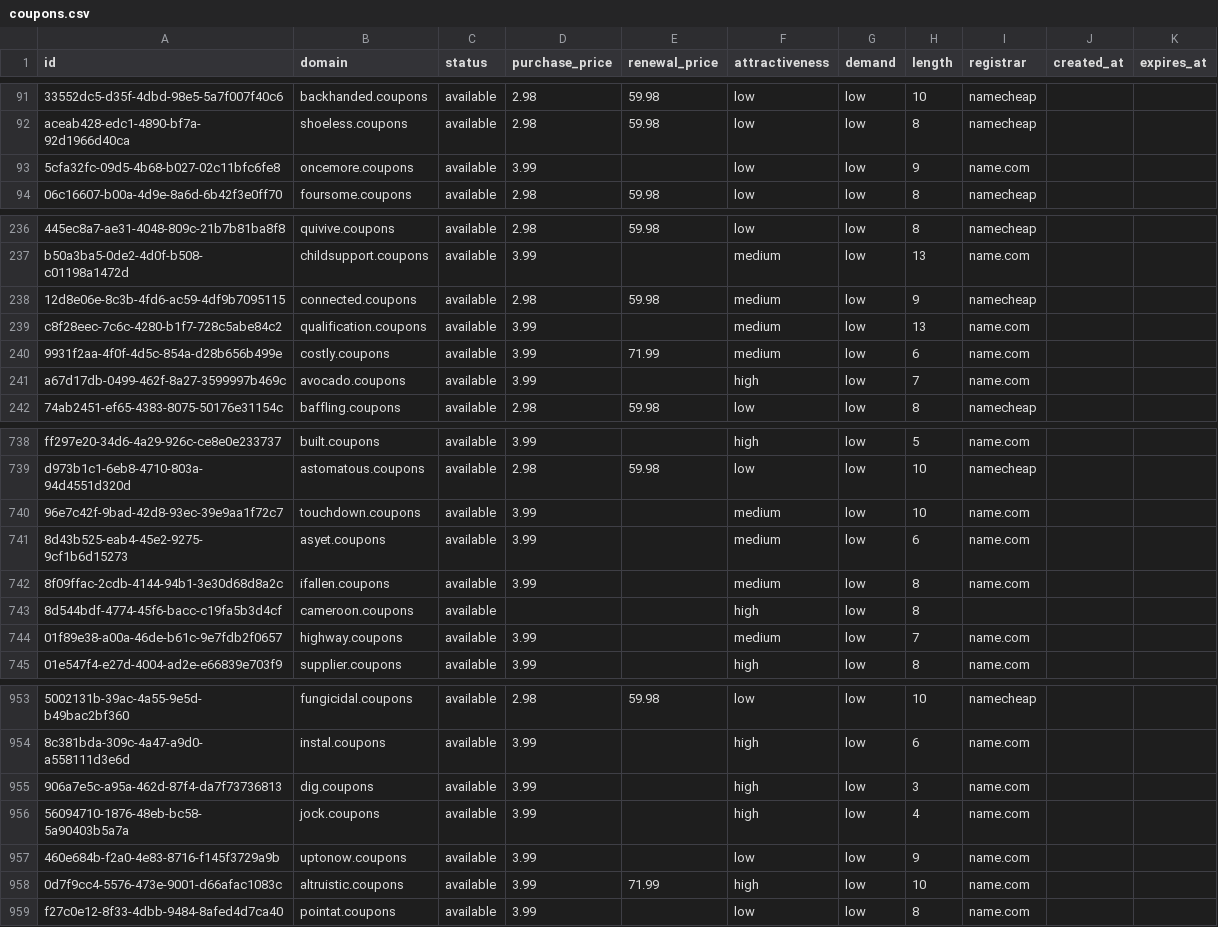
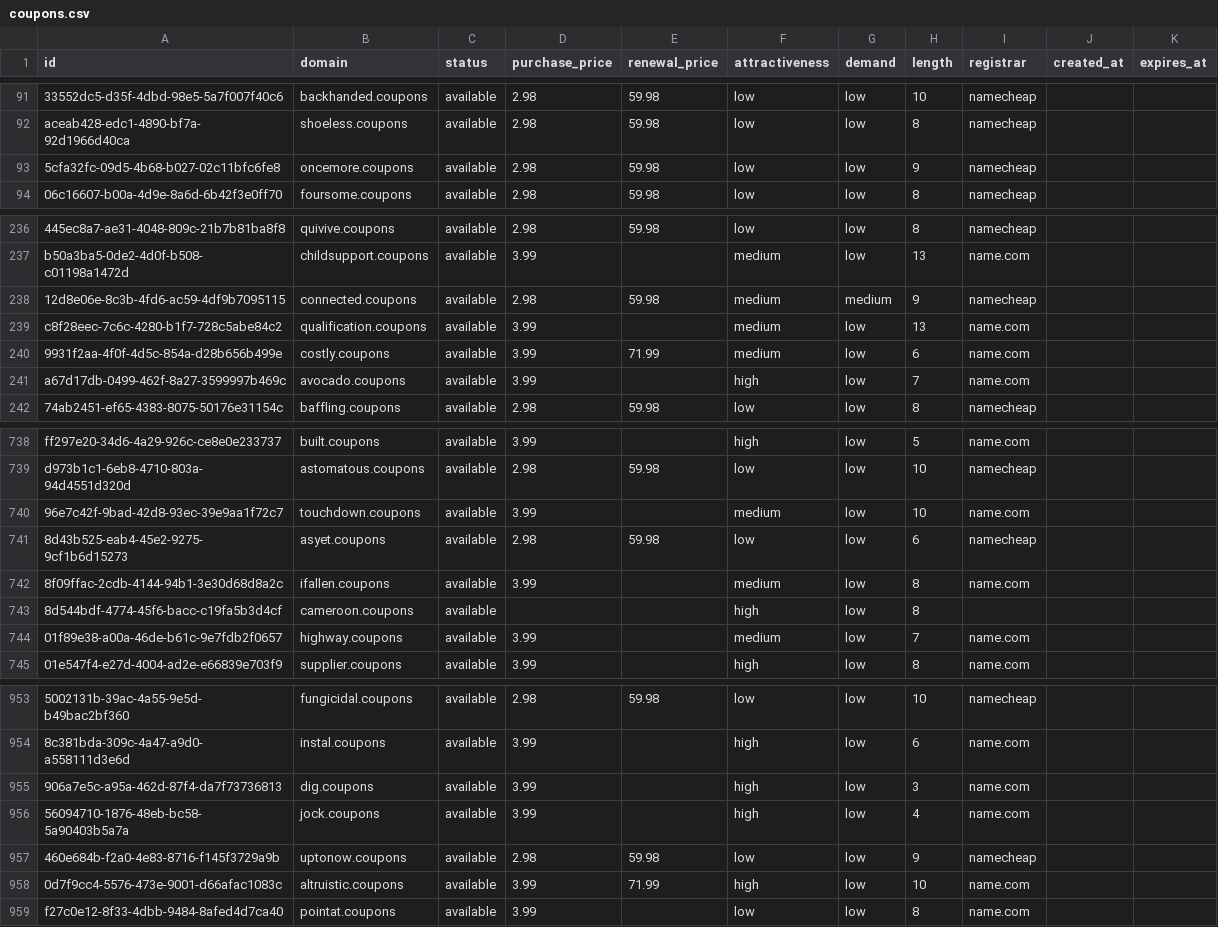
Before and after one commit to UniqueDomains/coupons-oneword-domains, a CSV file: coupons.csv, drawn as a sheet; only a part is shown, gaps mark what is left out; the diff names each change by its address in the sheet, - before the commit and + after, or states it on an @@ line.

Commit message:
Domains update

```diff
--- a/coupons.csv
+++ b/coupons.csv
-D93 (purchase_price): 3.99
+D93 (purchase_price): 2.98
-E93 (renewal_price): (empty)
+E93 (renewal_price): 59.98
-I93 (registrar): name.com
+I93 (registrar): namecheap
-G238 (demand): low
+G238 (demand): medium
-D741 (purchase_price): 3.99
+D741 (purchase_price): 2.98
-E741 (renewal_price): (empty)
+E741 (renewal_price): 59.98
-F741 (attractiveness): medium
+F741 (attractiveness): low
-I741 (registrar): name.com
+I741 (registrar): namecheap
-D957 (purchase_price): 3.99
+D957 (purchase_price): 2.98
-E957 (renewal_price): (empty)
+E957 (renewal_price): 59.98
-I957 (registrar): name.com
+I957 (registrar): namecheap
```
Also changed, not shown: 4 other files.
